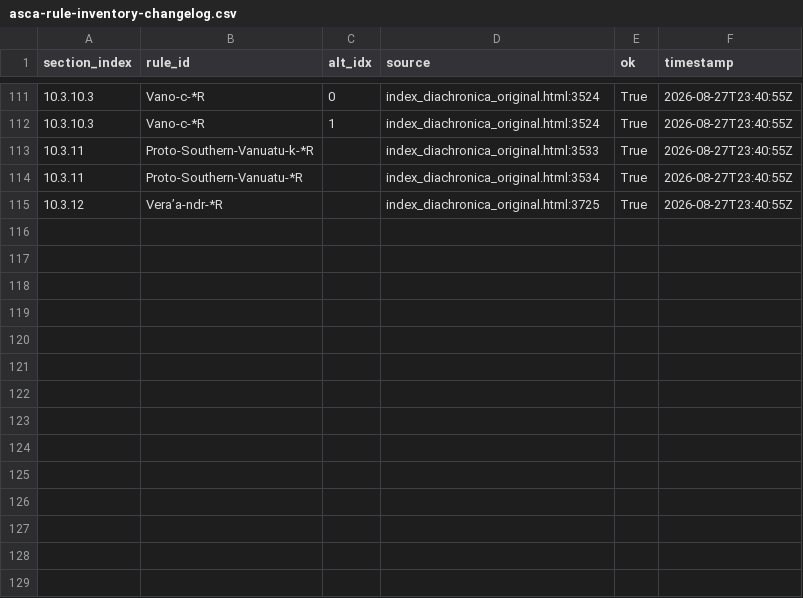
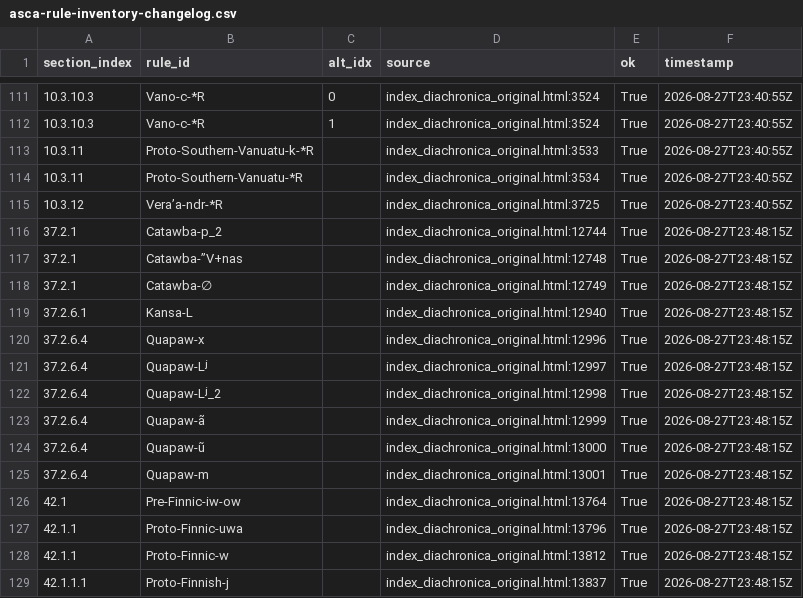
Before and after one commit to Pappa/conlanger, a CSV file: .scratch/cleaned-rule-index/inventory/asca-rule-inventory-changelog.csv, drawn as a sheet; only a part is shown, gaps mark what is left out; the diff names each change by its address in the sheet, - before the commit and + after, or states it on an @@ line.

```diff
--- a/.scratch/cleaned-rule-index/inventory/asca-rule-inventory-changelog.csv
+++ b/.scratch/cleaned-rule-index/inventory/asca-rule-inventory-changelog.csv
+row 116: 37.2.1 | Catawba-p_2 |  | index_diachronica_original.html:12744 | True | 2026-08-27T23:48:15Z
+row 117: 37.2.1 | Catawba-”V+nas |  | index_diachronica_original.html:12748 | True | 2026-08-27T23:48:15Z
+row 118: 37.2.1 | Catawba-∅ |  | index_diachronica_original.html:12749 | True | 2026-08-27T23:48:15Z
+row 119: 37.2.6.1 | Kansa-L |  | index_diachronica_original.html:12940 | True | 2026-08-27T23:48:15Z
+row 120: 37.2.6.4 | Quapaw-x |  | index_diachronica_original.html:12996 | True | 2026-08-27T23:48:15Z
+row 121: 37.2.6.4 | Quapaw-Lʲ |  | index_diachronica_original.html:12997 | True | 2026-08-27T23:48:15Z
+row 122: 37.2.6.4 | Quapaw-Lʲ_2 |  | index_diachronica_original.html:12998 | True | 2026-08-27T23:48:15Z
+row 123: 37.2.6.4 | Quapaw-ã |  | index_diachronica_original.html:12999 | True | 2026-08-27T23:48:15Z
+row 124: 37.2.6.4 | Quapaw-ũ |  | index_diachronica_original.html:13000 | True | 2026-08-27T23:48:15Z
+row 125: 37.2.6.4 | Quapaw-m |  | index_diachronica_original.html:13001 | True | 2026-08-27T23:48:15Z
+row 126: 42.1 | Pre-Finnic-iw-ow |  | index_diachronica_original.html:13764 | True | 2026-08-27T23:48:15Z
+row 127: 42.1.1 | Proto-Finnic-uwa |  | index_diachronica_original.html:13796 | True | 2026-08-27T23:48:15Z
+row 128: 42.1.1 | Proto-Finnic-w |  | index_diachronica_original.html:13812 | True | 2026-08-27T23:48:15Z
+row 129: 42.1.1.1 | Proto-Finnish-j |  | index_diachronica_original.html:13837 | True | 2026-08-27T23:48:15Z
```
Also changed, not shown: .scratch/cleaned-rule-index/inventory/asca-rule-inventory-error.csv, .scratch/cleaned-rule-index/inventory/asca-rule-inventory-success.csv, 6 other files.
